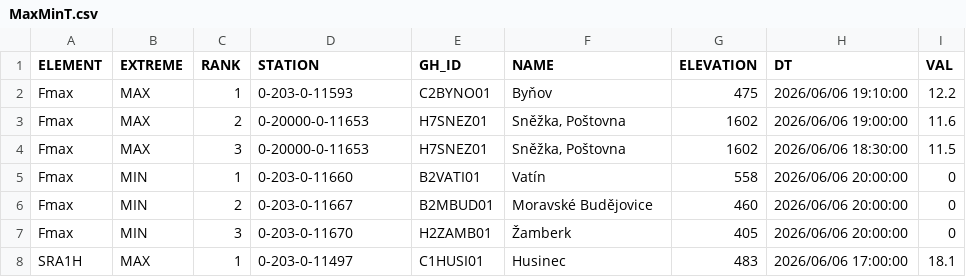
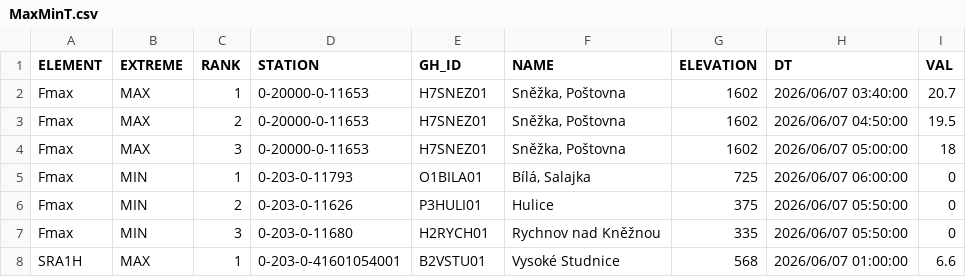
Before and after one commit to RadimTol/OpenData, a CSV file: MaxMinT.csv, drawn as a sheet; only a part is shown; the diff covers the shown part only.

```diff
--- a/MaxMinT.csv
+++ b/MaxMinT.csv
@@ -1,8 +1,8 @@
 "ELEMENT","EXTREME","RANK","STATION","GH_ID","NAME","ELEVATION","DT","VAL"
-"Fmax","MAX",1,"0-203-0-11593","C2BYNO01","Byňov",475,"2026/06/06 19:10:00",12.2
-"Fmax","MAX",2,"0-20000-0-11653","H7SNEZ01","Sněžka, Poštovna",1602,"2026/06/06 19:00:00",11.6
-"Fmax","MAX",3,"0-20000-0-11653","H7SNEZ01","Sněžka, Poštovna",1602,"2026/06/06 18:30:00",11.5
-"Fmax","MIN",1,"0-203-0-11660","B2VATI01","Vatín",558,"2026/06/06 20:00:00",0
-"Fmax","MIN",2,"0-203-0-11667","B2MBUD01","Moravské Budějovice",460,"2026/06/06 20:00:00",0
-"Fmax","MIN",3,"0-203-0-11670","H2ZAMB01","Žamberk",405,"2026/06/06 20:00:00",0
-"SRA1H","MAX",1,"0-203-0-11497","C1HUSI01","Husinec",483,"2026/06/06 17:00:00",18.1
+"Fmax","MAX",1,"0-20000-0-11653","H7SNEZ01","Sněžka, Poštovna",1602,"2026/06/07 03:40:00",20.7
+"Fmax","MAX",2,"0-20000-0-11653","H7SNEZ01","Sněžka, Poštovna",1602,"2026/06/07 04:50:00",19.5
+"Fmax","MAX",3,"0-20000-0-11653","H7SNEZ01","Sněžka, Poštovna",1602,"2026/06/07 05:00:00",18
+"Fmax","MIN",1,"0-203-0-11793","O1BILA01","Bílá, Salajka",725,"2026/06/07 06:00:00",0
+"Fmax","MIN",2,"0-203-0-11626","P3HULI01","Hulice",375,"2026/06/07 05:50:00",0
+"Fmax","MIN",3,"0-203-0-11680","H2RYCH01","Rychnov nad Kněžnou",335,"2026/06/07 05:50:00",0
+"SRA1H","MAX",1,"0-203-0-41601054001","B2VSTU01","Vysoké Studnice",568,"2026/06/07 01:00:00",6.6
```
Also changed, not shown: 123 edited cells elsewhere in this file.
